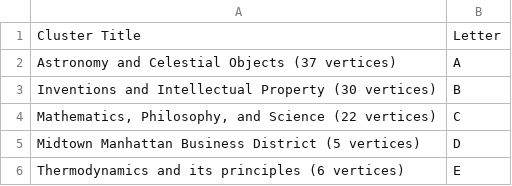
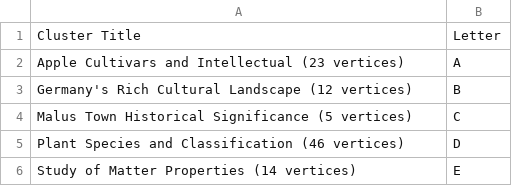
Before and after one commit to yoelAshkenazi/GraphClusterer, a CSV file: Results/starry/clock_titles.csv, drawn as a sheet.

```diff
--- a/Results/starry/clock_titles.csv
+++ b/Results/starry/clock_titles.csv
@@ -1,6 +1,6 @@
 Cluster Title,Letter
-Astronomy and Celestial Objects (37 vertices),A
-Inventions and Intellectual Property (30 vertices),B
-"Mathematics, Philosophy, and Science (22 vertices)",C
-Midtown Manhattan Business District (5 vertices),D
-Thermodynamics and its principles (6 vertices),E
+Apple Cultivars and Intellectual (23 vertices),A
+Germany's Rich Cultural Landscape (12 vertices),B
+Malus Town Historical Significance (5 vertices),C
+Plant Species and Classification (46 vertices),D
+Study of Matter Properties (14 vertices),E
```
Also changed, not shown: Results/starry/apple.csv, Results/starry/apple_titles.csv, 31 other files.
